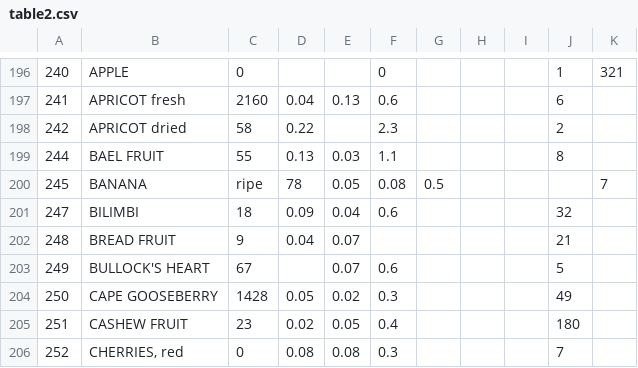
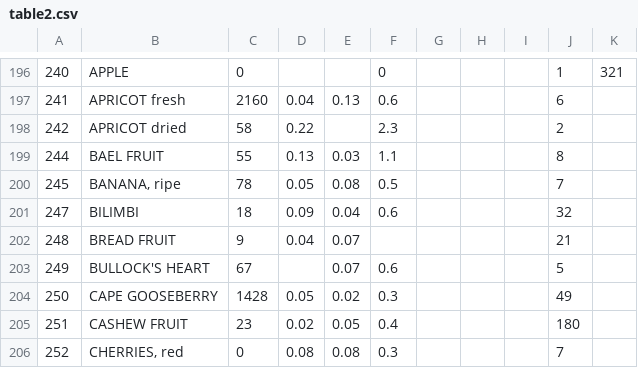
Before and after one commit to ifct2017/nvif1989, a CSV file: table2.csv, drawn as a sheet; only a part is shown, gaps mark what is left out.

Commit message:
fix table2 245

```diff
--- a/table2.csv
+++ b/table2.csv
@@ -199,3 +199,3 @@
 244,BAEL FRUIT,55,0.13,0.03,1.1,,,,8,
-245,BANANA, ripe,78,0.05,0.08,0.5,,,,7,
+245,"BANANA, ripe",78,0.05,0.08,0.5,,,,7,
 247,BILIMBI,18,0.09,0.04,0.6,,,,32,
```
Also changed, not shown: 1 other file.
